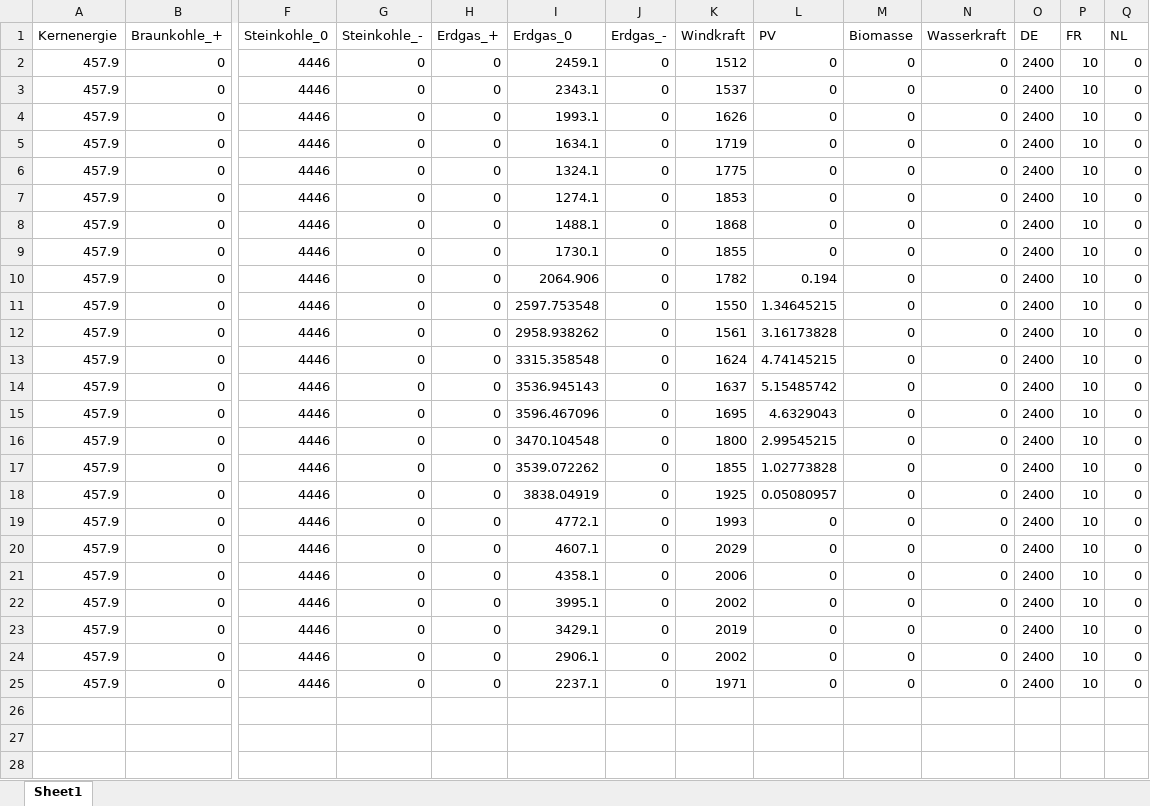
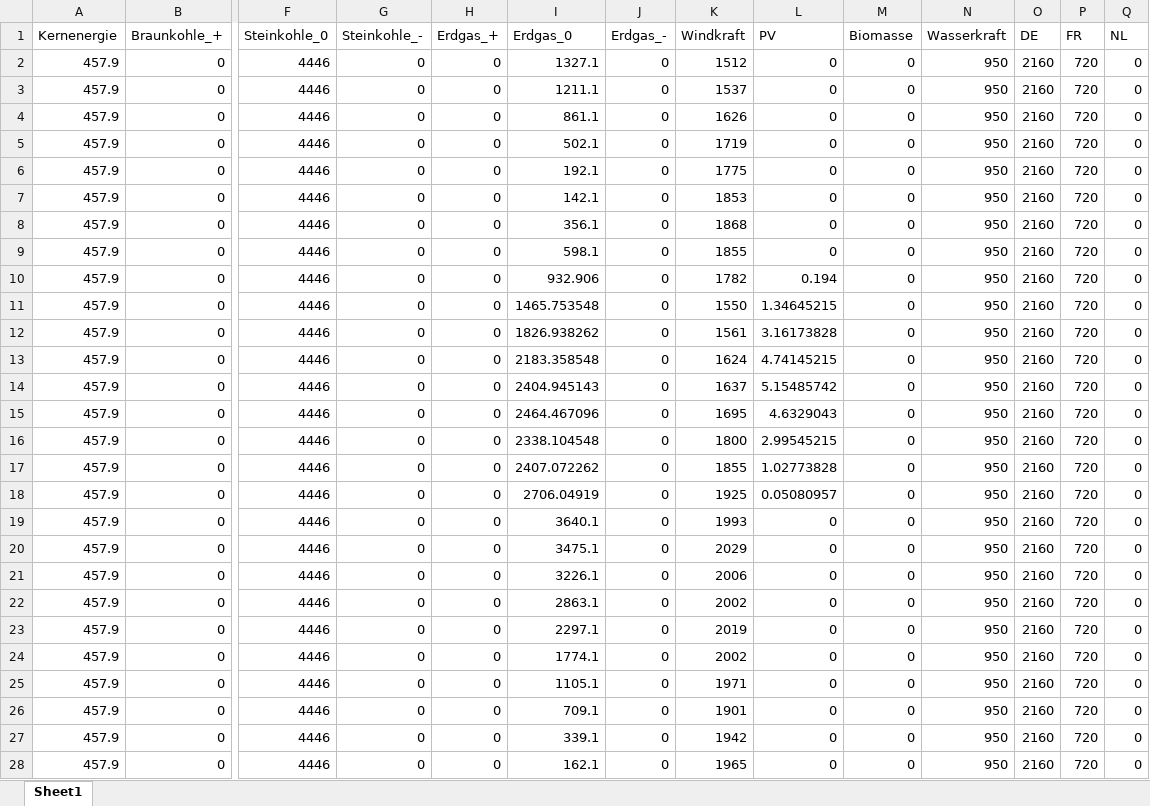
Before and after one commit to Miriamhuetter/EWI-Einstiegsmodel, an Excel workbook: ErgebnisseNL.xlsx, sheet Sheet1, drawn as a sheet; only a part is shown, gaps mark what is left out; values as stored, in another font and other column widths than the file's, no borders; rows hold the shown columns only; the diff covers the shown part only; the diff names each change by its address in the sheet, - before the commit and + after, or states it on an @@ line.

```diff
--- a/ErgebnisseNL.xlsx (sheet Sheet1)
+++ b/ErgebnisseNL.xlsx (sheet Sheet1)
-I2 (Erdgas_0): 2459.1
+I2 (Erdgas_0): 1327.1
-N2:N25 (Wasserkraft): 0
+N2:N25 (Wasserkraft): 950
-O2:O25 (DE): 2400
+O2:O25 (DE): 2160
-P2:P25 (FR): 10
+P2:P25 (FR): 720
-I3 (Erdgas_0): 2343.1
+I3 (Erdgas_0): 1211.1
-I4 (Erdgas_0): 1993.1
+I4 (Erdgas_0): 861.1
-I5 (Erdgas_0): 1634.1
+I5 (Erdgas_0): 502.1
-I6 (Erdgas_0): 1324.1
+I6 (Erdgas_0): 192.1
-I7 (Erdgas_0): 1274.1
+I7 (Erdgas_0): 142.1
-I8 (Erdgas_0): 1488.1
+I8 (Erdgas_0): 356.1
-I9 (Erdgas_0): 1730.1
+I9 (Erdgas_0): 598.1
-I10 (Erdgas_0): 2064.906
+I10 (Erdgas_0): 932.906
-I11 (Erdgas_0): 2597.753548
+I11 (Erdgas_0): 1465.753548
-I12 (Erdgas_0): 2958.938262
+I12 (Erdgas_0): 1826.938262
-I13 (Erdgas_0): 3315.358548
+I13 (Erdgas_0): 2183.358548
-I14 (Erdgas_0): 3536.945143
+I14 (Erdgas_0): 2404.945143
-I15 (Erdgas_0): 3596.467096
+I15 (Erdgas_0): 2464.467096
-I16 (Erdgas_0): 3470.104548
+I16 (Erdgas_0): 2338.104548
-I17 (Erdgas_0): 3539.072262
+I17 (Erdgas_0): 2407.072262
-I18 (Erdgas_0): 3838.04919
+I18 (Erdgas_0): 2706.04919
-I19 (Erdgas_0): 4772.1
+I19 (Erdgas_0): 3640.1
-I20 (Erdgas_0): 4607.1
+I20 (Erdgas_0): 3475.1
-I21 (Erdgas_0): 4358.1
+I21 (Erdgas_0): 3226.1
-I22 (Erdgas_0): 3995.1
+I22 (Erdgas_0): 2863.1
-I23 (Erdgas_0): 3429.1
+I23 (Erdgas_0): 2297.1
-I24 (Erdgas_0): 2906.1
+I24 (Erdgas_0): 1774.1
-I25 (Erdgas_0): 2237.1
+I25 (Erdgas_0): 1105.1
+row 26: 457.9 | 0 | 4446 | 0 | 0 | 709.1 | 0 | 1901 | 0 | 0 | 950 | 2160 | 720 | 0
+row 27: 457.9 | 0 | 4446 | 0 | 0 | 339.1 | 0 | 1942 | 0 | 0 | 950 | 2160 | 720 | 0
+row 28: 457.9 | 0 | 4446 | 0 | 0 | 162.1 | 0 | 1965 | 0 | 0 | 950 | 2160 | 720 | 0
```
Also changed, not shown: 21 added rows elsewhere in this sheet, ErgebnisseDE.xlsx, ErgebnisseFR.xlsx, 3 other files.
